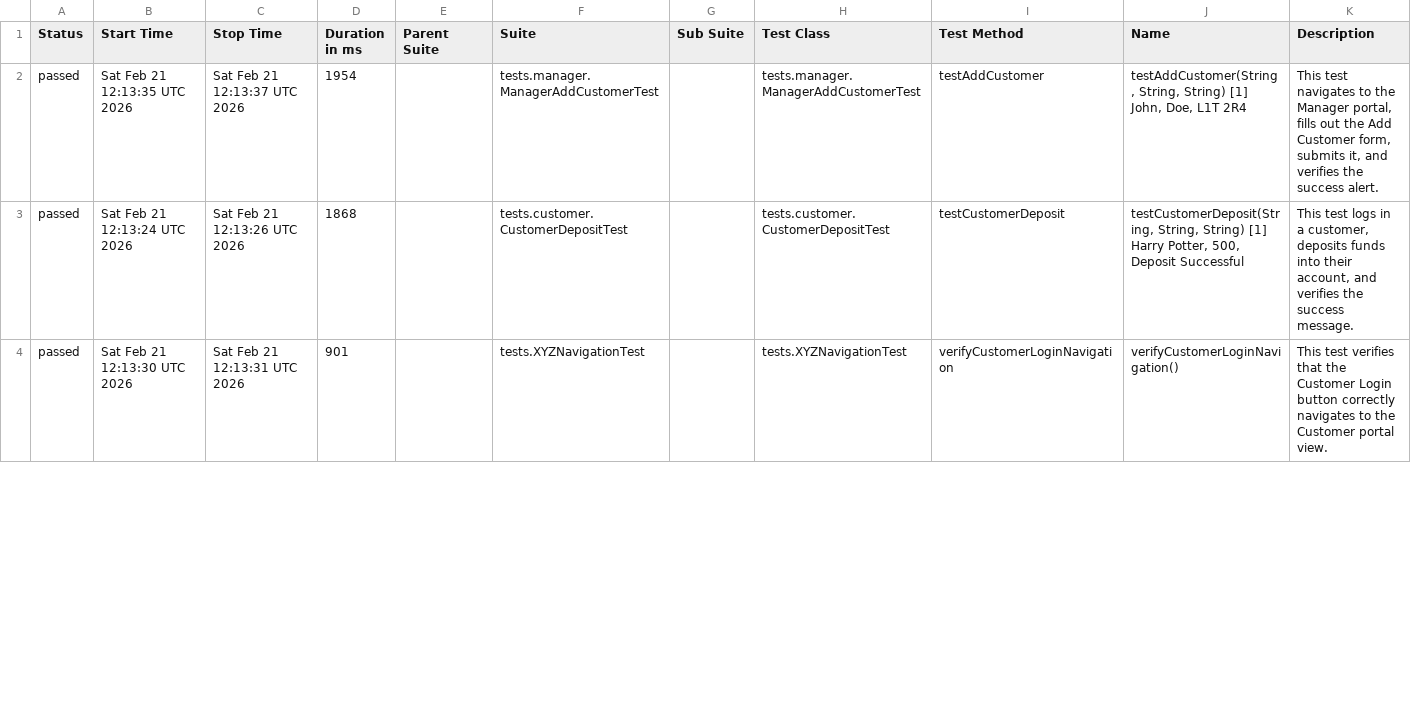
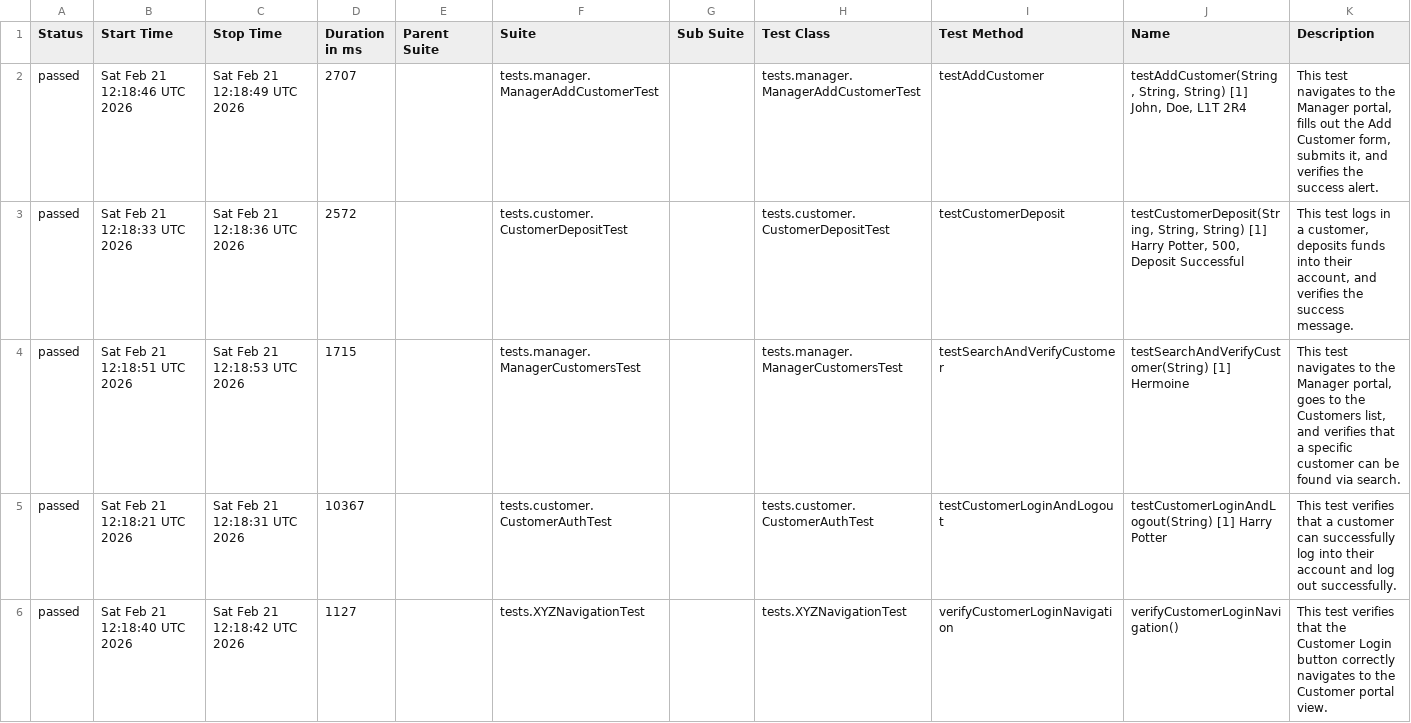
Before and after one commit to pekyi1/Automated-Test-for-XYZ-Bank, a CSV file: data/suites.csv, drawn as a sheet; only a part is shown; the diff covers the shown part only.

```diff
--- a/data/suites.csv
+++ b/data/suites.csv
@@ -1,4 +1,6 @@
 "Status","Start Time","Stop Time","Duration in ms","Parent Suite","Suite","Sub Suite","Test Class","Test Method","Name","Description"
-"passed","Sat Feb 21 12:13:35 UTC 2026","Sat Feb 21 12:13:37 UTC 2026","1954","","tests.manager.ManagerAddCustomerTest","","tests.manager.ManagerAddCustomerTest","testAddCustomer","testAddCustomer(String, String, String) [1] John, Doe, L1T 2R4","This test navigates to the Manager portal, fills out the Add Customer form, submits it, and verifies the success alert."
-"passed","Sat Feb 21 12:13:24 UTC 2026","Sat Feb 21 12:13:26 UTC 2026","1868","","tests.customer.CustomerDepositTest","","tests.customer.CustomerDepositTest","testCustomerDeposit","testCustomerDeposit(String, String, String) [1] Harry Potter, 500, Deposit Successful","This test logs in a customer, deposits funds into their account, and verifies the success message."
-"passed","Sat Feb 21 12:13:30 UTC 2026","Sat Feb 21 12:13:31 UTC 2026","901","","tests.XYZNavigationTest","","tests.XYZNavigationTest","verifyCustomerLoginNavigation","verifyCustomerLoginNavigation()","This test verifies that the Customer Login button correctly navigates to the Customer portal view."
+"passed","Sat Feb 21 12:18:46 UTC 2026","Sat Feb 21 12:18:49 UTC 2026","2707","","tests.manager.ManagerAddCustomerTest","","tests.manager.ManagerAddCustomerTest","testAddCustomer","testAddCustomer(String, String, String) [1] John, Doe, L1T 2R4","This test navigates to the Manager portal, fills out the Add Customer form, submits it, and verifies the success alert."
+"passed","Sat Feb 21 12:18:33 UTC 2026","Sat Feb 21 12:18:36 UTC 2026","2572","","tests.customer.CustomerDepositTest","","tests.customer.CustomerDepositTest","testCustomerDeposit","testCustomerDeposit(String, String, String) [1] Harry Potter, 500, Deposit Successful","This test logs in a customer, deposits funds into their account, and verifies the success message."
+"passed","Sat Feb 21 12:18:51 UTC 2026","Sat Feb 21 12:18:53 UTC 2026","1715","","tests.manager.ManagerCustomersTest","","tests.manager.ManagerCustomersTest","testSearchAndVerifyCustomer","testSearchAndVerifyCustomer(String) [1] Hermoine","This test navigates to the Manager portal, goes to the Customers list, and verifies that a specific customer can be found via search."
+"passed","Sat Feb 21 12:18:21 UTC 2026","Sat Feb 21 12:18:31 UTC 2026","10367","","tests.customer.CustomerAuthTest","","tests.customer.CustomerAuthTest","testCustomerLoginAndLogout","testCustomerLoginAndLogout(String) [1] Harry Potter","This test verifies that a customer can successfully log into their account and log out successfully."
+"passed","Sat Feb 21 12:18:40 UTC 2026","Sat Feb 21 12:18:42 UTC 2026","1127","","tests.XYZNavigationTest","","tests.XYZNavigationTest","verifyCustomerLoginNavigation","verifyCustomerLoginNavigation()","This test verifies that the Customer Login button correctly navigates to the Customer portal view."
```
Also changed, not shown: 3 added rows, 5 removed rows and 12 edited cells elsewhere in this file, data/behaviors.csv, 43 other files.
